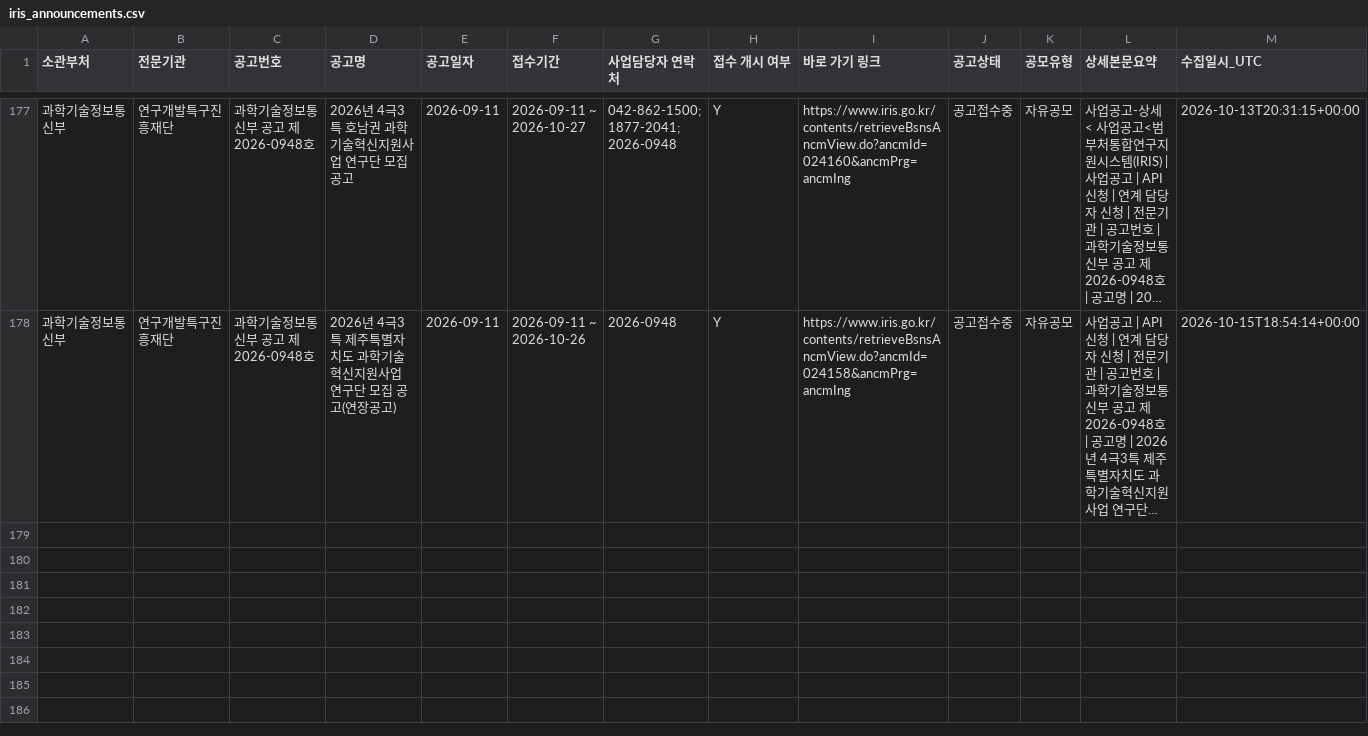
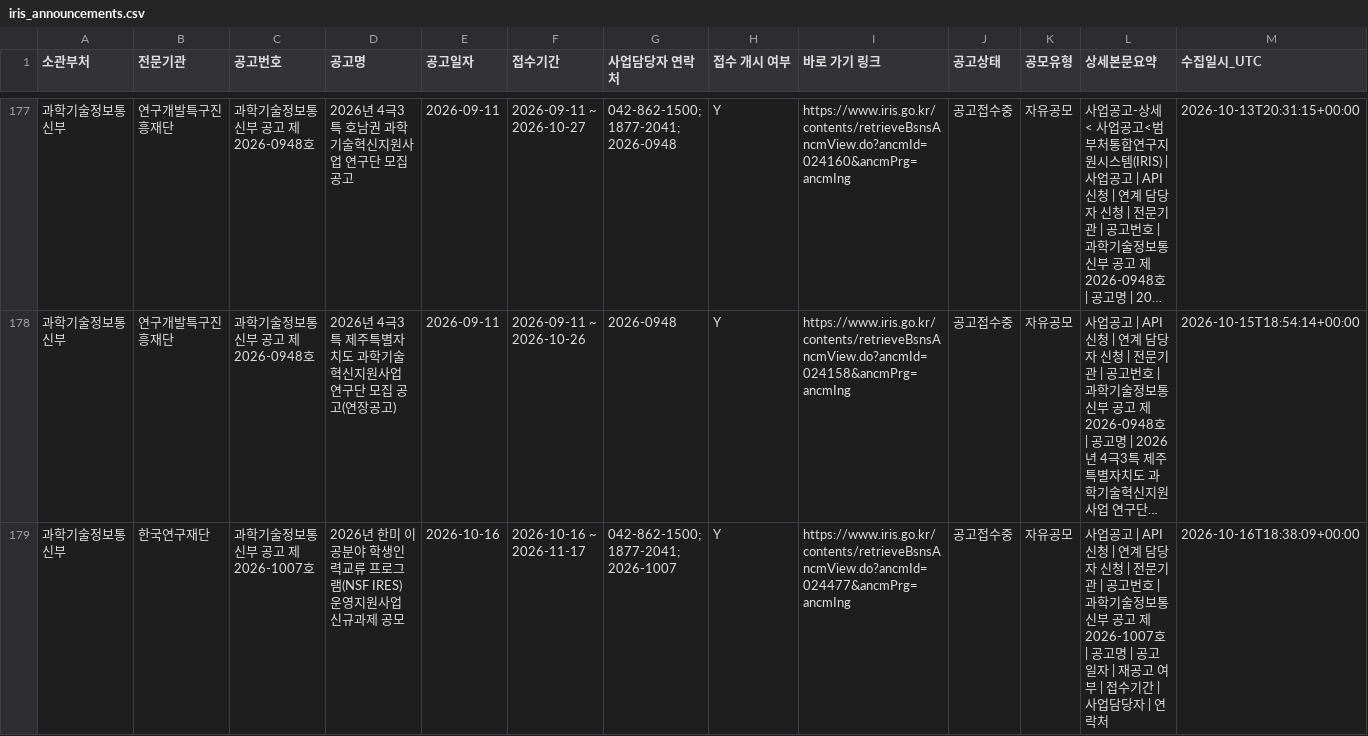
Before and after one commit to dslab-aict/iris-rnd-monitor, a CSV file: data/iris_announcements.csv, drawn as a sheet; only a part is shown, gaps mark what is left out; long unchanged cells end in …; rows hold the shown columns only; the diff covers the shown part only; the diff names each change by its address in the sheet, - before the commit and + after, or states it on an @@ line.

```diff
--- a/data/iris_announcements.csv
+++ b/data/iris_announcements.csv
+row 179: 과학기술정보통신부 | 한국연구재단 | 과학기술정보통신부 공고 제2026-1007호 | 2026년 한미 이공분야 학생인력교류 프로그램(NSF IRES) 운영지원사업 신규과제 공모 | 2026-10-16 | 2026-10-16 ~ 2026-11-17 | 042-862-1500; 1877-2041; 2026-1007 | Y | https://www.iris.go.kr/contents/retrieveBsnsAncmView.do?ancmId=024477&ancmPrg=ancmIng | 공고접수중 | 자유공모 | 사업공고 | API 신청 | 연계 담당자 신청 | 전문기관 | 공고번호 | 과학기술정보통신부 공고 제2026-1007호 | 공고명 | 공고일자 | 재공고 여부 | 접수기간 | 사업담당자 | 연락처 | 2026-10-16T18:38:09+00:00
```
Also changed, not shown: 1 added row elsewhere in this file.
